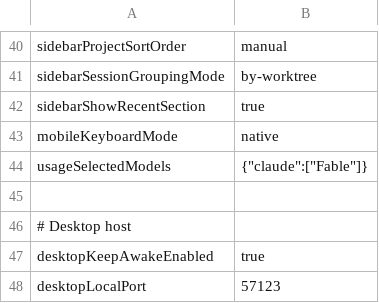
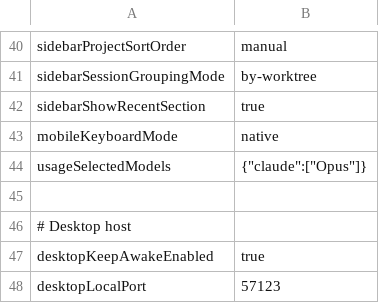
Before and after one commit to danilomartinelli/dotfiles, a TSV file: openchamber/_settings.tsv, drawn as a sheet; only a part is shown, gaps mark what is left out.

```diff
--- a/openchamber/_settings.tsv
+++ b/openchamber/_settings.tsv
@@ -43,3 +43,3 @@ sidebarShowRecentSection	true
 mobileKeyboardMode	"native"
-usageSelectedModels	{"claude":["Fable"]}
+usageSelectedModels	{"claude":["Opus"]}
 
```
Also changed, not shown: 1 other file.
